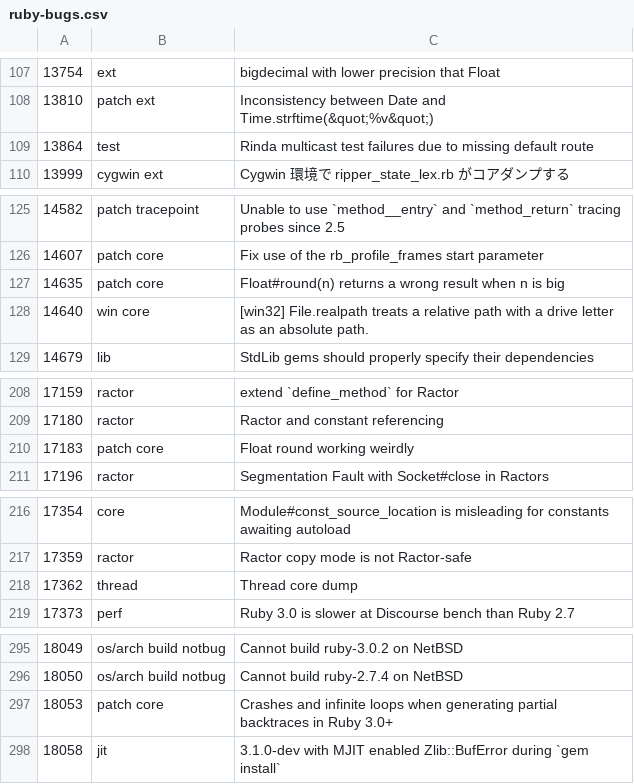
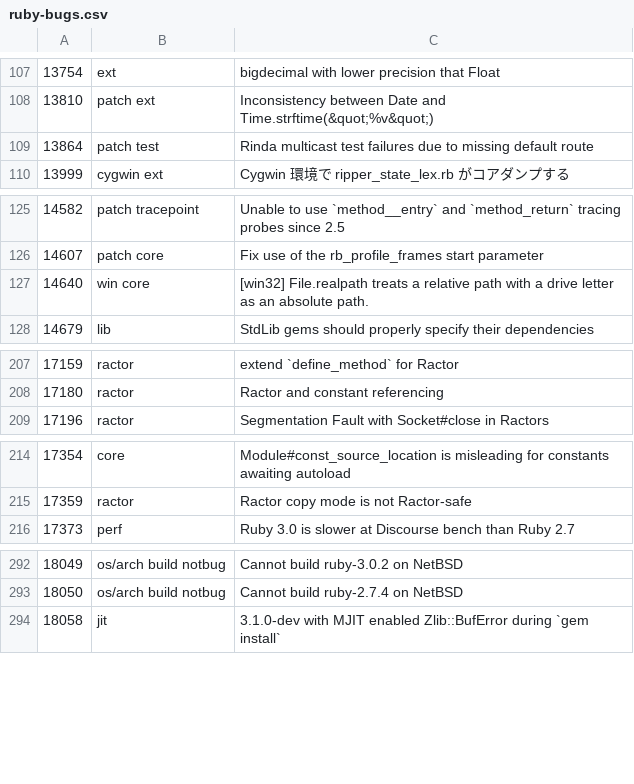
Before and after one commit to cybersage14/RB_tagged-bugs, a CSV file: ruby-bugs.csv, drawn as a sheet; only a part is shown, gaps mark what is left out; the diff covers the shown part only.

Commit message:
Update ruby bugs

```diff
--- a/ruby-bugs.csv
+++ b/ruby-bugs.csv
@@ -108,3 +108,3 @@
 13810,patch ext,Inconsistency between Date and Time.strftime(&quot;%v&quot;)
-13864,test,Rinda multicast test failures due to missing default route
+13864,patch test,Rinda multicast test failures due to missing default route
 13999,cygwin ext,Cygwin 環境で ripper_state_lex.rb がコアダンプする
@@ -126,3 +126,2 @@
 14607,patch core,Fix use of the rb_profile_frames start parameter
-14635,patch core,Float#round(n) returns a wrong result when n is big
 14640,win core,[win32] File.realpath treats a relative path with a drive letter as an absolute path.
@@ -209,3 +208,2 @@
 17180,ractor,Ractor and constant referencing
-17183,patch core,Float round working weirdly
 17196,ractor,Segmentation Fault with Socket#close in Ractors
@@ -217,3 +215,2 @@
 17359,ractor,Ractor copy mode is not Ractor-safe
-17362,thread,Thread core dump
 17373,perf,Ruby 3.0 is slower at Discourse bench than Ruby 2.7
@@ -296,3 +293,2 @@
 18050,os/arch build notbug,Cannot build ruby-2.7.4 on NetBSD
-18053,patch core,Crashes and infinite loops when generating partial backtraces in Ruby 3.0+
 18058,jit,3.1.0-dev with MJIT enabled Zlib::BufError during `gem install`
```
Also changed, not shown: 2 edited cells elsewhere in this file.
